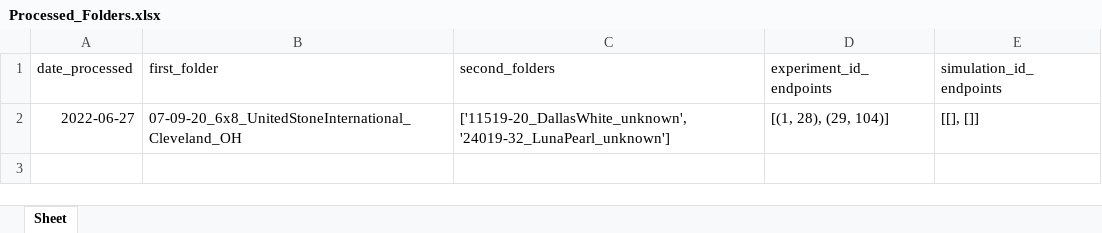
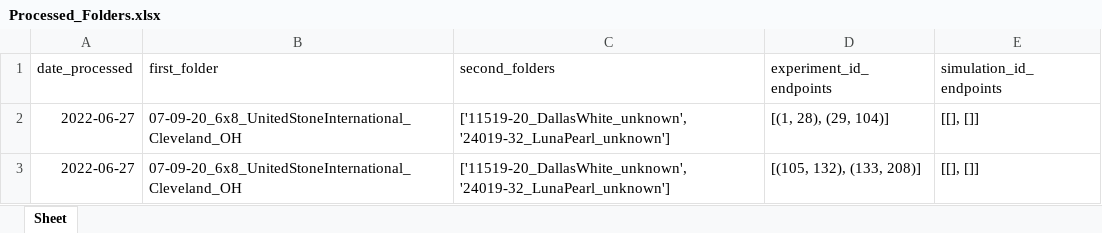
Before and after one commit to d-kessler/CountertopDarkMatter, an Excel workbook: records/processing/Processed_Folders.xlsx, sheet Sheet, drawn as a sheet; values as stored, in another font and other column widths than the file's, no borders; the diff names each change by its address in the sheet, - before the commit and + after, or states it on an @@ line.

```diff
--- a/records/processing/Processed_Folders.xlsx (sheet Sheet)
+++ b/records/processing/Processed_Folders.xlsx (sheet Sheet)
+row 3: 2022-06-27 | 07-09-20_6x8_UnitedStoneInternational_Cleveland_OH | ['11519-20_DallasWhite_unknown', '24019-32_LunaPearl_unknown'] | [(105, 132), (133, 208)] | [[], []]
```
Also changed, not shown: records/processing/Processed_Slabs.xlsx, records/subjects/Experiment_Manifest.xlsx, 3 other files.
